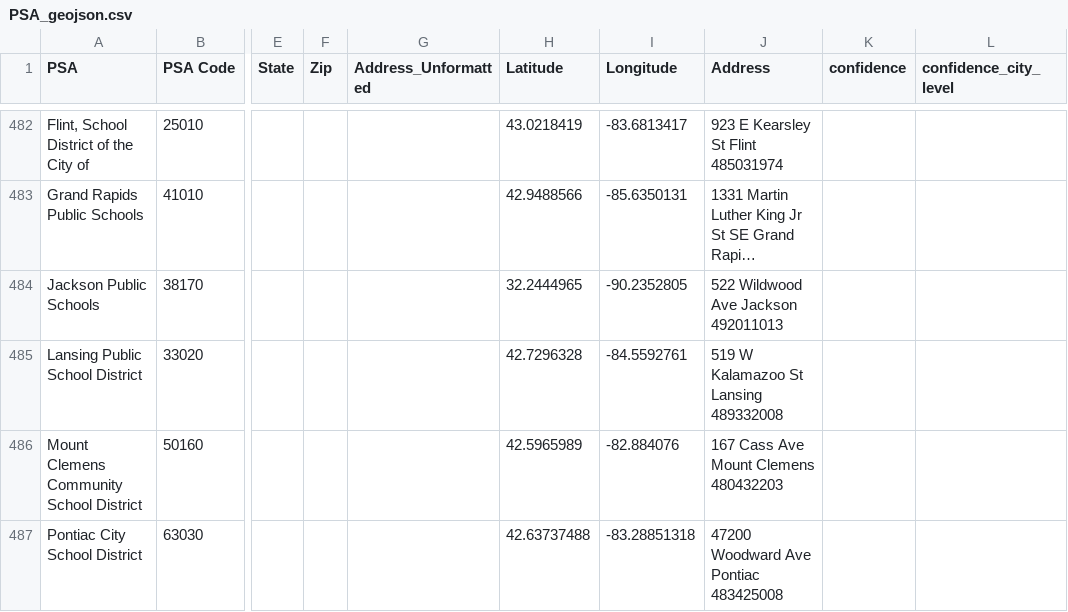
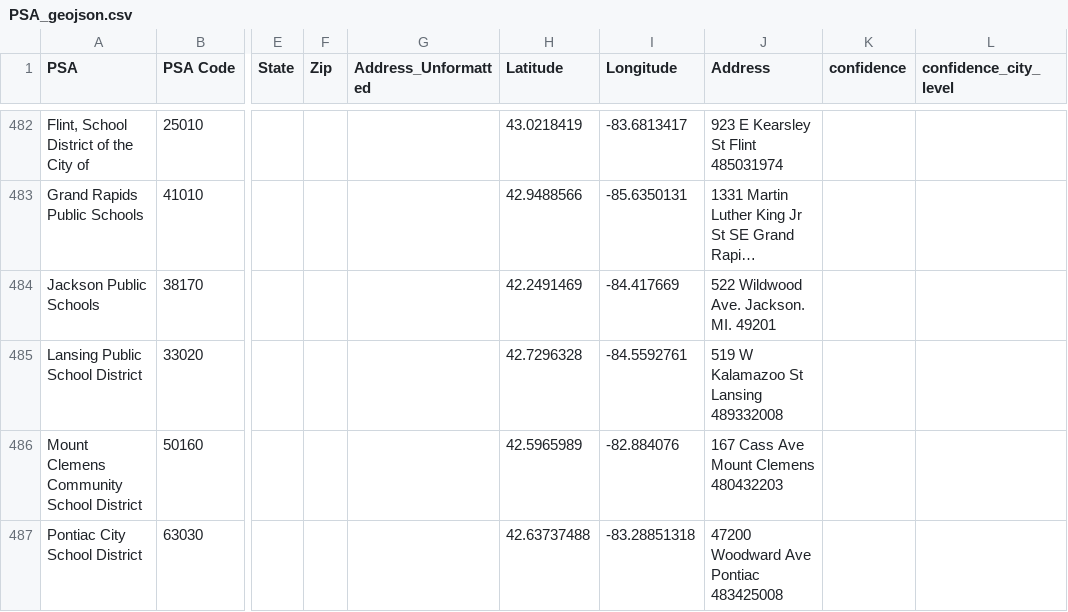
Before and after one commit to ProfessorLeVesseur/mtssmaps, a CSV file: geojson/PSA_geojson.csv, drawn as a sheet; only a part is shown, gaps mark what is left out; long unchanged cells end in …; the diff names each change by its address in the sheet, - before the commit and + after, or states it on an @@ line.

Commit message:
Add files via upload

```diff
--- a/geojson/PSA_geojson.csv
+++ b/geojson/PSA_geojson.csv
-H484 (Latitude): 32.2444965
+H484 (Latitude): 42.2491469
-I484 (Longitude): -90.2352805
+I484 (Longitude): -84.417669
-J484 (Address): 522 Wildwood Ave Jackson 492011013
+J484 (Address): 522 Wildwood Ave. Jackson. MI. 49201
```
